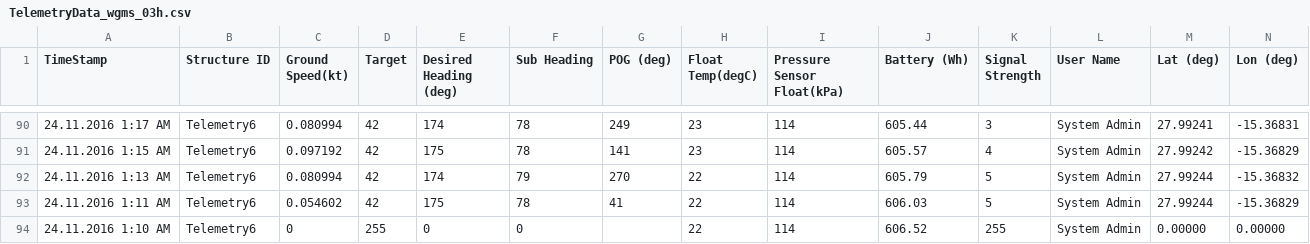
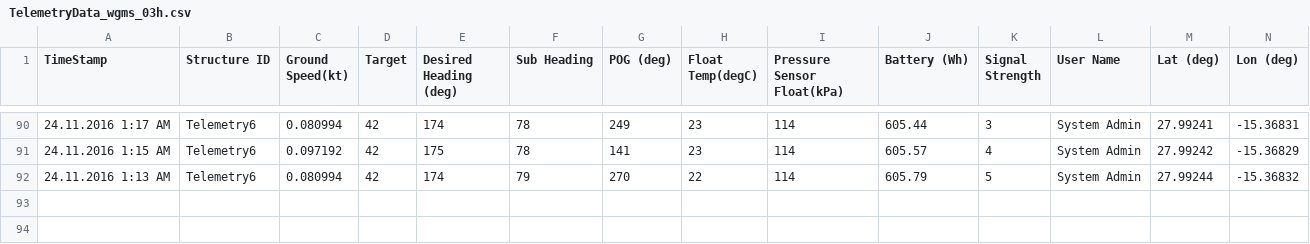
Before and after one commit to marum-waveglider/marum-waveglider.github.io, a CSV file: TelemetryData/TelemetryData_wgms_03h.csv, drawn as a sheet; only a part is shown, gaps mark what is left out; rows hold the shown columns only; the diff names each change by its address in the sheet, - before the commit and + after, or states it on an @@ line.

Commit message:
New Data

```diff
--- a/TelemetryData/TelemetryData_wgms_03h.csv
+++ b/TelemetryData/TelemetryData_wgms_03h.csv
-row 93: 24.11.2016 1:11 AM | Telemetry6 | 0.054602 | 42 | 175 | 78 | 41 | 22 | 114 | 606.03 | 5 | System Admin | 27.99244 | -15.36829
-row 94: 24.11.2016 1:10 AM | Telemetry6 | 0 | 255 | 0 | 0 |  | 22 | 114 | 606.52 | 255 | System Admin | 0.00000 | 0.00000
```
Also changed, not shown: WeatherData/WeatherData_wgms_03h.csv, WeatherData/WeatherData_wgms_06h.csv.
